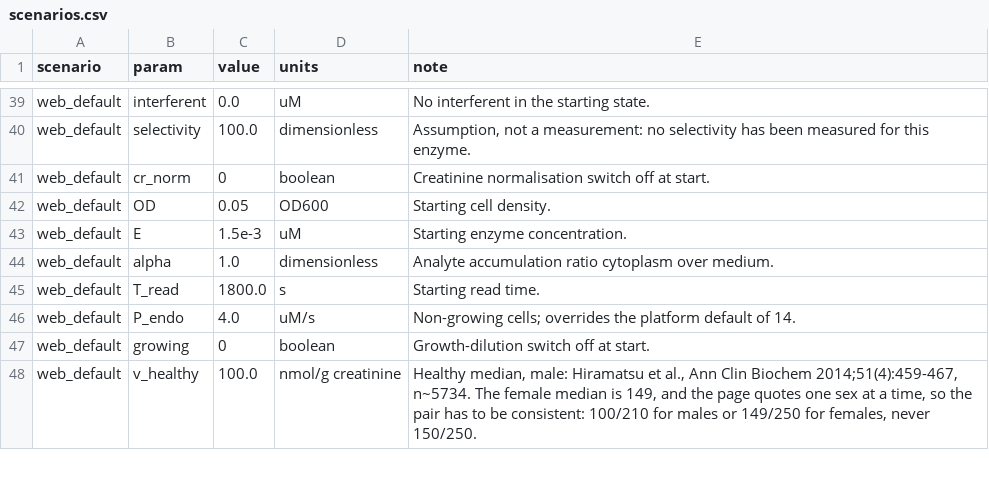
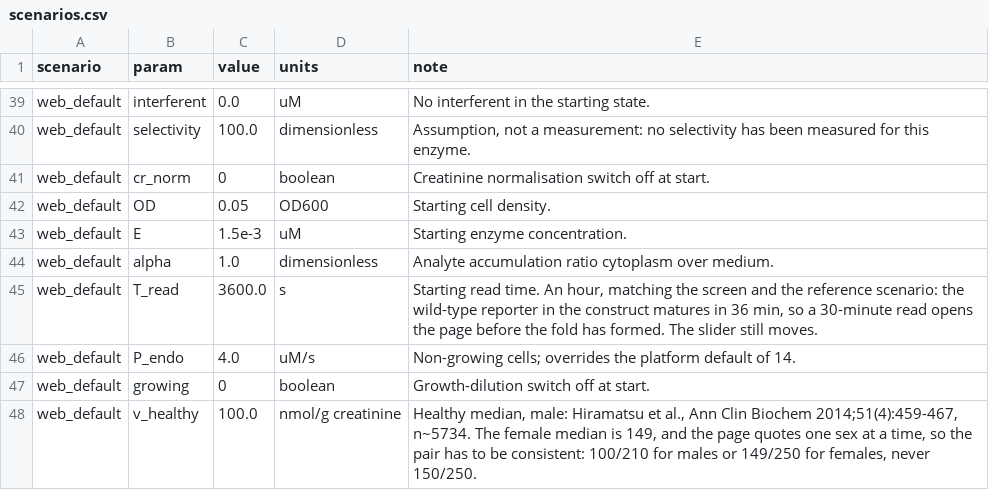
Before and after one commit to baddeka/will-it-glow, a CSV file: data/scenarios.csv, drawn as a sheet; only a part is shown, gaps mark what is left out.

Commit message:
Open the simulator at the read window the project recommends
web_default was the last scenario still starting at 1800 s, which left the
same device described three ways: the screen reads at an hour, the
reference scenario reads at an hour, and the page a visitor opens first
read at thirty minutes.

Thirty minutes is before the signal exists. The reporter in the construct
is wild-type GFP and takes 36 minutes to mature, so the fold a visitor
sees without touching anything was the fold before it had formed. The
slider still moves, so nothing is taken away.

```diff
--- a/data/scenarios.csv
+++ b/data/scenarios.csv
@@ -44,3 +44,3 @@ web_default,E,1.5e-3,uM,Starting enzyme concentration.
 web_default,alpha,1.0,dimensionless,Analyte accumulation ratio cytoplasm over medium.
-web_default,T_read,1800.0,s,Starting read time.
+web_default,T_read,3600.0,s,"Starting read time. An hour, matching the screen and the reference scenario: the wild-type reporter in the construct matures in 36 min, so a 30-minute read opens the page before the fold has formed. The slider still moves."
 web_default,P_endo,4.0,uM/s,Non-growing cells; overrides the platform default of 14.
```
Also changed, not shown: 2 other files.
